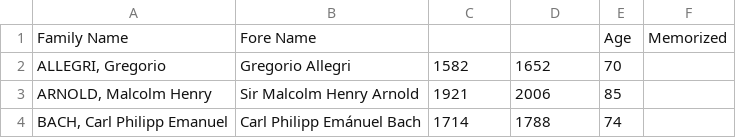
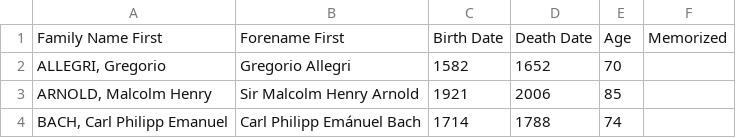
Before and after one commit to jdeacon27/composer-dates-quiz, a CSV file: composers.csv, drawn as a sheet; only a part is shown; removed rows and columns are numbered as before the commit, all else as after; the diff names each change by its address in the sheet, - before the commit and + after, or states it on an @@ line.

Commit message:
Memorized (Known Composer) handled as far as the CSV reads and writes are concerned.

```diff
--- a/composers.csv
+++ b/composers.csv
-row 1: Family Name | Fore Name |  |  | Age | Memorized
+row 1: Family Name First | Forename First | Birth Date | Death Date | Age | Memorized
```
Also changed, not shown: 2 other files.
